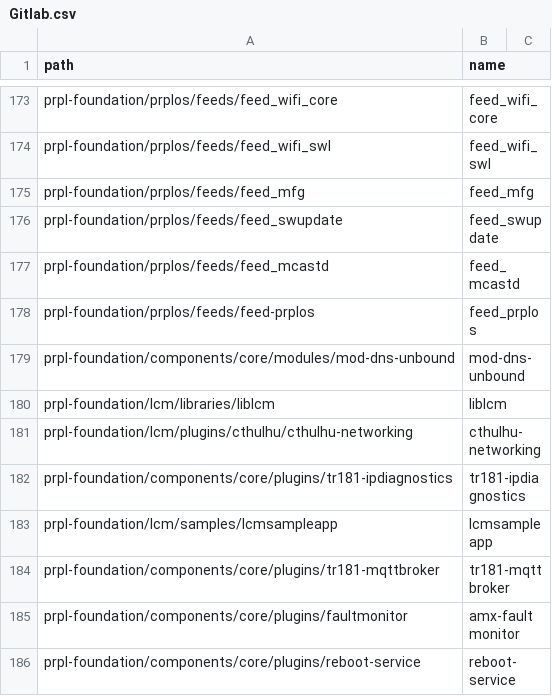
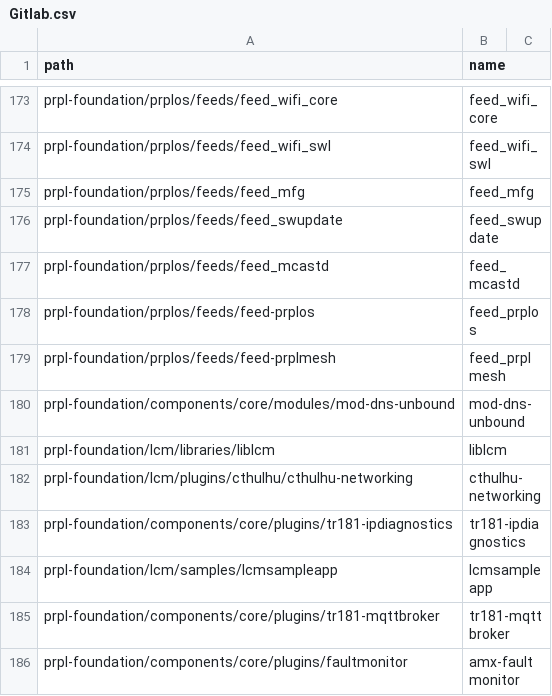
Before and after one commit to kavia-common/component-mapping-314849, a CSV file: Gitlab.csv, drawn as a sheet; only a part is shown, gaps mark what is left out; the shorter side is filled out with more unchanged rows.

Commit message:
add feed-prplmesh

```diff
--- a/Gitlab.csv
+++ b/Gitlab.csv
@@ -178,2 +178,3 @@
 "prpl-foundation/prplos/feeds/feed-prplos","feed_prplos"
+"prpl-foundation/prplos/feeds/feed-prplmesh","feed_prplmesh"
 "prpl-foundation/components/core/modules/mod-dns-unbound","mod-dns-unbound"
```
